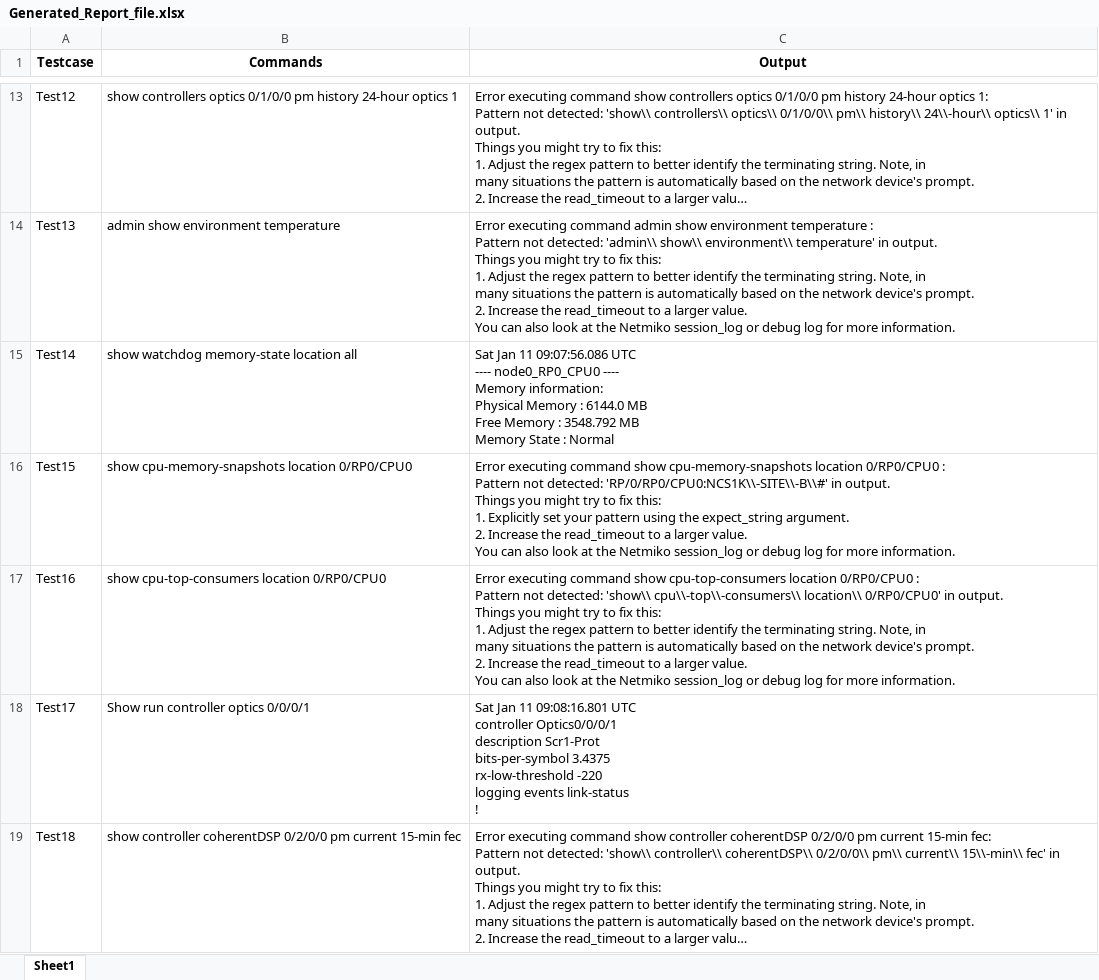
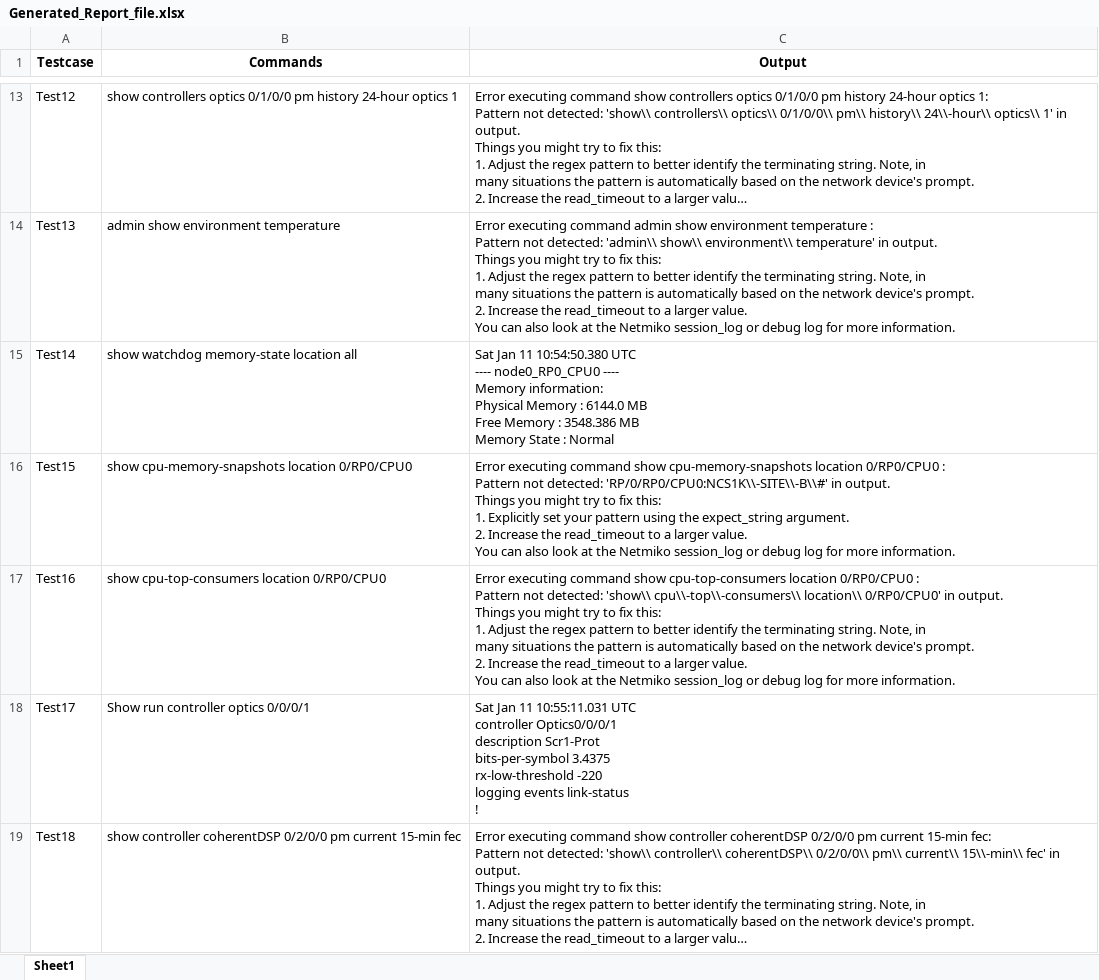
Before and after one commit to Developer-WasimAkram/Developer--CX-Automation, an Excel workbook: media/Generated_Report_file.xlsx, sheet Sheet1, drawn as a sheet; only a part is shown, gaps mark what is left out; long unchanged cells end in …; values as stored, in another font and other column widths than the file's, no borders; ↵ is a line break in a cell; the diff covers the shown part only; the diff names each change by its address in the sheet, - before the commit and + after, or states it on an @@ line.

```diff
--- a/media/Generated_Report_file.xlsx (sheet Sheet1)
+++ b/media/Generated_Report_file.xlsx (sheet Sheet1)
-C15 (Output): …Jan 11 09:07:56.086 UTC ↵ ---- node0_RP0_CPU0 ---- ↵ Memory information: ↵ Physical Memory : 6144.0 MB ↵ Free Memory : 3548.792 MB ↵ Memory…
+C15 (Output): …Jan 11 10:54:50.380 UTC ↵ ---- node0_RP0_CPU0 ---- ↵ Memory information: ↵ Physical Memory : 6144.0 MB ↵ Free Memory : 3548.386 MB ↵ Memory…
-C18 (Output): …Jan 11 09:08:16.801 UTC ↵ controller…
+C18 (Output): …Jan 11 10:55:11.031 UTC ↵ controller…
```
Also changed, not shown: 2 edited cells elsewhere in this sheet, 15 other files.
